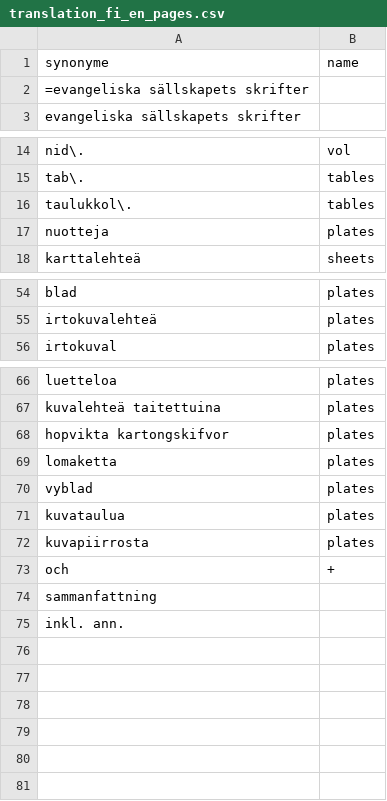
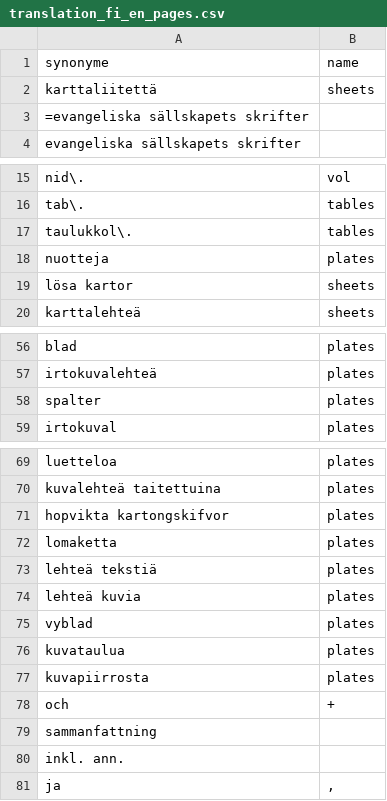
Before and after one commit to COMHIS/bibliographica, a CSV file: inst/extdata/translation_fi_en_pages.csv, drawn as a sheet; only a part is shown, gaps mark what is left out.

```diff
--- a/inst/extdata/translation_fi_en_pages.csv
+++ b/inst/extdata/translation_fi_en_pages.csv
@@ -1,2 +1,3 @@
 synonyme;name
+karttaliitettä;sheets
 =evangeliska sällskapets skrifter;
@@ -17,2 +18,3 @@ taulukkol\.;tables
 nuotteja;plates
+lösa kartor;sheets
 karttalehteä;sheets
@@ -55,2 +57,3 @@ blad;plates
 irtokuvalehteä;plates
+spalter;plates
 irtokuval;plates
@@ -69,2 +72,4 @@ hopvikta kartongskifvor;plates
 lomaketta;plates
+lehteä tekstiä;plates
+lehteä kuvia;plates
 vyblad;plates
@@ -75 +80,2 @@ sammanfattning;
 inkl. ann.;
+ ja ; ,
```
Also changed, not shown: inst/extdata/tests_polish_physical_extent.csv, 8 other files.
